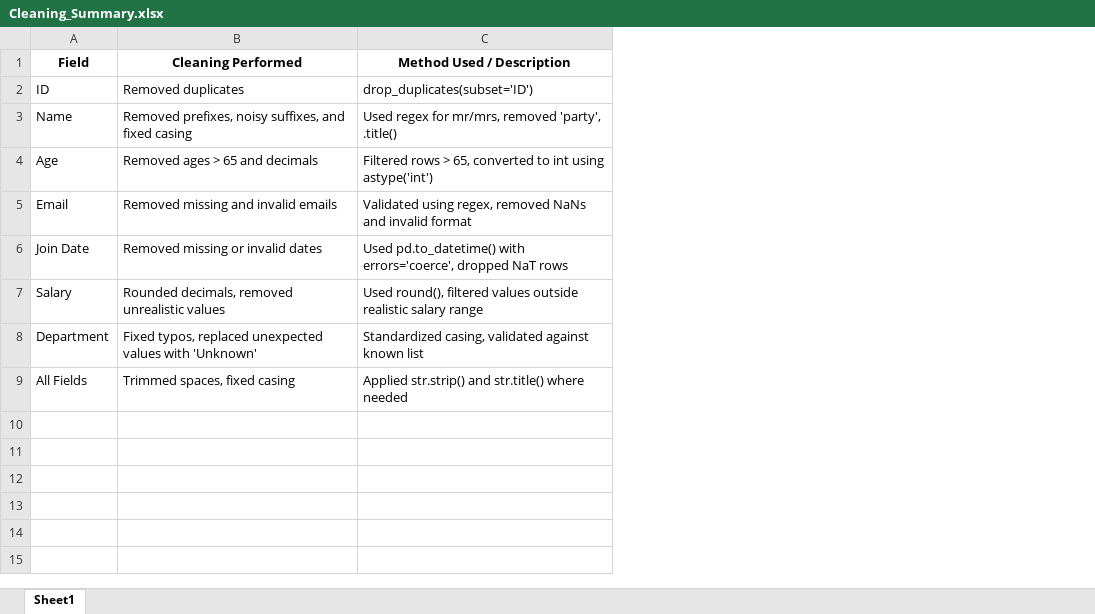
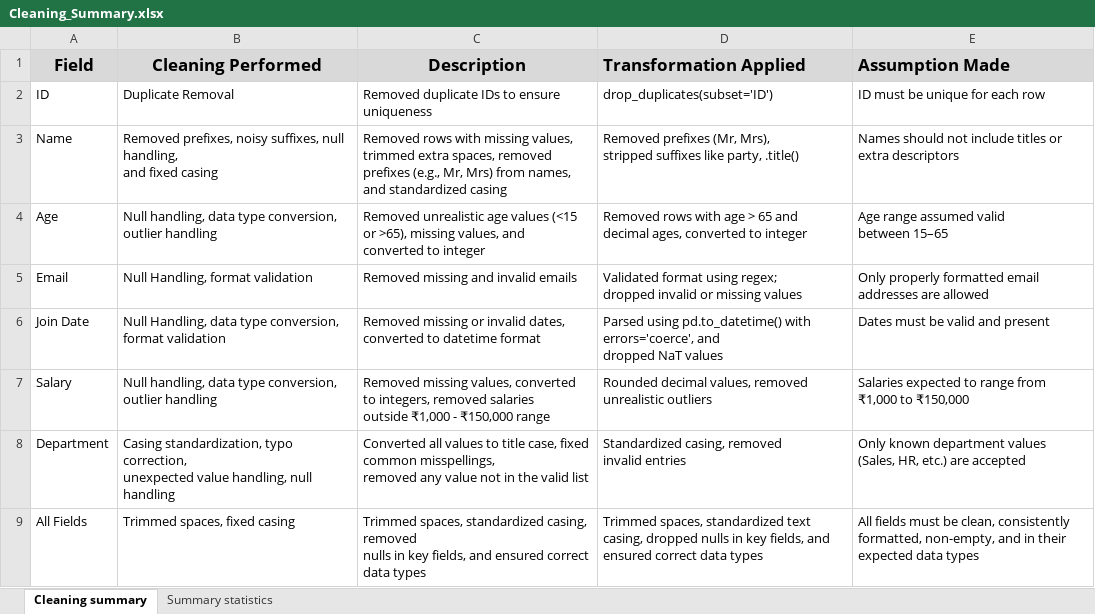
Before and after one commit to Shahla106/Datahut-QA-Assignment, an Excel workbook: Docs/Cleaning_Summary.xlsx, sheet Cleaning summary, drawn as a sheet; values as stored, in another font and other column widths than the file's, no borders; removed rows and columns are numbered as before the commit, all else as after; ↵ is a line break in a cell; the diff names each change by its address in the sheet, - before the commit and + after, or states it on an @@ line.

Commit message:
Update Cleaning Summary with corrected version

```diff
--- a/Docs/Cleaning_Summary.xlsx (sheet Cleaning summary)
+++ b/Docs/Cleaning_Summary.xlsx (sheet Cleaning summary)
-sheet tab: Sheet1
+sheet tab: Cleaning summary
+sheet tab: Summary statistics
-column C (Method Used / Description), rows 2-9: drop_duplicates(subset='ID') | Used regex for mr/mrs, removed 'party', .title() | Filtered rows > 65, converted to int using astype('int') | Validated using regex, removed NaNs and invalid format | Used pd.to_datetime() with errors='coerce', dropped NaT rows | Used round(), filtered values outside realistic salary range | Standardized casing, validated against known list | Applied str.strip() and str.title() where needed
+column C (Description), rows 2-9: Removed duplicate IDs to ensure uniqueness | Removed rows with missing values, trimmed extra spaces, removed prefixes (e.g., Mr, Mrs) from names, and standardized casing | Removed unrealistic age values (<15 or >65), missing values, and ↵ converted to integer | Removed missing and invalid emails | Removed missing or invalid dates, converted to datetime format | Removed missing values, converted to integers, removed salaries ↵ outside ₹1,000 - ₹150,000 range | Converted all values to title case, fixed common misspellings, ↵ removed any value not in the valid list | Trimmed spaces, standardized casing, removed ↵ nulls in key fields, and ensured correct data types
+column D (Transformation Applied), rows 2-9: drop_duplicates(subset='ID') | Removed prefixes (Mr, Mrs), ↵ stripped suffixes like party, .title() | Removed rows with age > 65 and ↵ decimal ages, converted to integer | Validated format using regex; ↵ dropped invalid or missing values | Parsed using pd.to_datetime() with errors='coerce', and ↵ dropped NaT values | Rounded decimal values, removed ↵ unrealistic outliers | Standardized casing, removed ↵ invalid entries | Trimmed spaces, standardized text casing, dropped nulls in key fields, and ensured correct data types
+column E (Assumption Made), rows 2-9: ID must be unique for each row | Names should not include titles or extra descriptors | Age range assumed valid ↵ between 15–65 | Only properly formatted email addresses are allowed | Dates must be valid and present | Salaries expected to range from ↵ ₹1,000 to ₹150,000 | Only known department values ↵ (Sales, HR, etc.) are accepted | All fields must be clean, consistently formatted, non-empty, and in their expected data types
-A1:B1 fill: none
+A1:B1 fill: #D9D9D9, text size: larger
-B2 (Cleaning Performed): Removed duplicates
+B2 (Cleaning Performed): Duplicate Removal
-B3 (Cleaning Performed): …noisy suffixes, and fixed…
+B3 (Cleaning Performed): …noisy suffixes, null handling, ↵ and fixed…
-B4 (Cleaning Performed): Removed ages > 65 and decimals
+B4 (Cleaning Performed): Null handling, data type conversion, outlier handling
-B5 (Cleaning Performed): Removed missing and invalid emails
+B5 (Cleaning Performed): Null Handling, format validation
-B6 (Cleaning Performed): Removed missing or invalid dates
+B6 (Cleaning Performed): Null Handling, data type conversion, format validation
-B7 (Cleaning Performed): Rounded decimals, removed unrealistic values
+B7 (Cleaning Performed): Null handling, data type conversion, outlier handling
-B8 (Cleaning Performed): Fixed typos, replaced unexpected values with 'Unknown'
+B8 (Cleaning Performed): Casing standardization, typo correction, ↵ unexpected value handling, null handling
```
